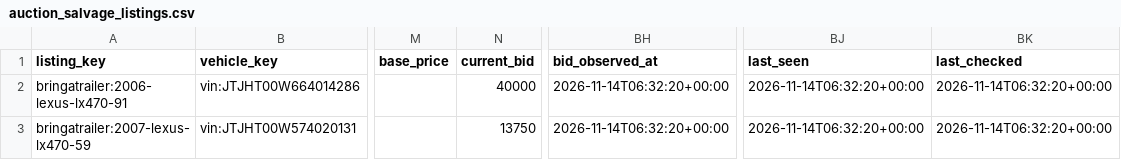
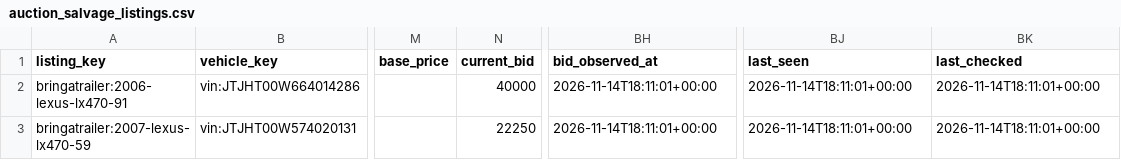
Before and after one commit to SHill1289/Cruiser-scout, a CSV file: data/auction_salvage_listings.csv, drawn as a sheet; only a part is shown, gaps mark what is left out; the diff names each change by its address in the sheet, - before the commit and + after, or states it on an @@ line.

```diff
--- a/data/auction_salvage_listings.csv
+++ b/data/auction_salvage_listings.csv
-BH2:BH3 (bid_observed_at): 2026-11-14T06:32:20+00:00
+BH2:BH3 (bid_observed_at): 2026-11-14T18:11:01+00:00
-BJ2:BJ3 (last_seen): 2026-11-14T06:32:20+00:00
+BJ2:BJ3 (last_seen): 2026-11-14T18:11:01+00:00
-BK2:BK3 (last_checked): 2026-11-14T06:32:20+00:00
+BK2:BK3 (last_checked): 2026-11-14T18:11:01+00:00
-N3 (current_bid): 13750
+N3 (current_bid): 22250
```
Also changed, not shown: data/active_listings.csv, data/lx470_master.csv, 8 other files.
